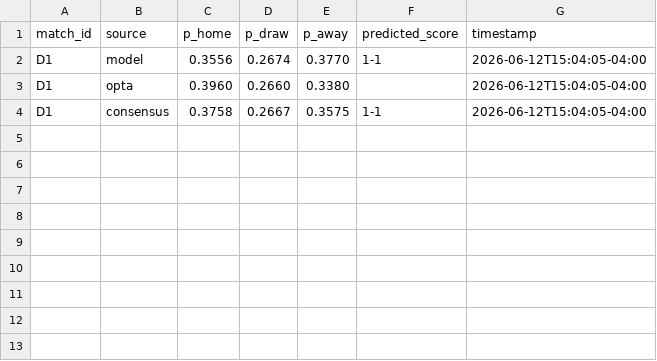
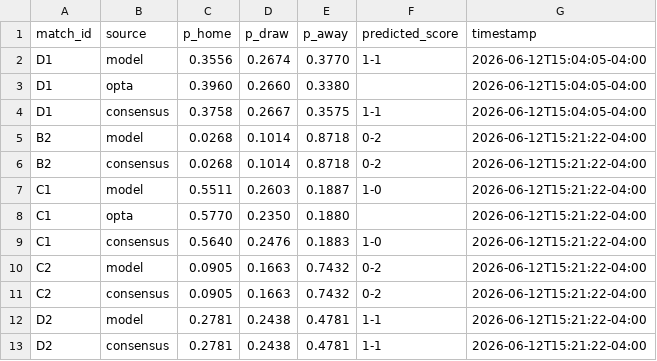
Before and after one commit to alxgriff/wc26-hub, a CSV file: data/predictions_log.csv, drawn as a sheet.

```diff
--- a/data/predictions_log.csv
+++ b/data/predictions_log.csv
@@ -4 +4,10 @@ D1,opta,0.3960,0.2660,0.3380,,2026-06-12T15:04:05-04:00
 D1,consensus,0.3758,0.2667,0.3575,1-1,2026-06-12T15:04:05-04:00
+B2,model,0.0268,0.1014,0.8718,0-2,2026-06-12T15:21:22-04:00
+B2,consensus,0.0268,0.1014,0.8718,0-2,2026-06-12T15:21:22-04:00
+C1,model,0.5511,0.2603,0.1887,1-0,2026-06-12T15:21:22-04:00
+C1,opta,0.5770,0.2350,0.1880,,2026-06-12T15:21:22-04:00
+C1,consensus,0.5640,0.2476,0.1883,1-0,2026-06-12T15:21:22-04:00
+C2,model,0.0905,0.1663,0.7432,0-2,2026-06-12T15:21:22-04:00
+C2,consensus,0.0905,0.1663,0.7432,0-2,2026-06-12T15:21:22-04:00
+D2,model,0.2781,0.2438,0.4781,1-1,2026-06-12T15:21:22-04:00
+D2,consensus,0.2781,0.2438,0.4781,1-1,2026-06-12T15:21:22-04:00
```
Also changed, not shown: 6 other files.
